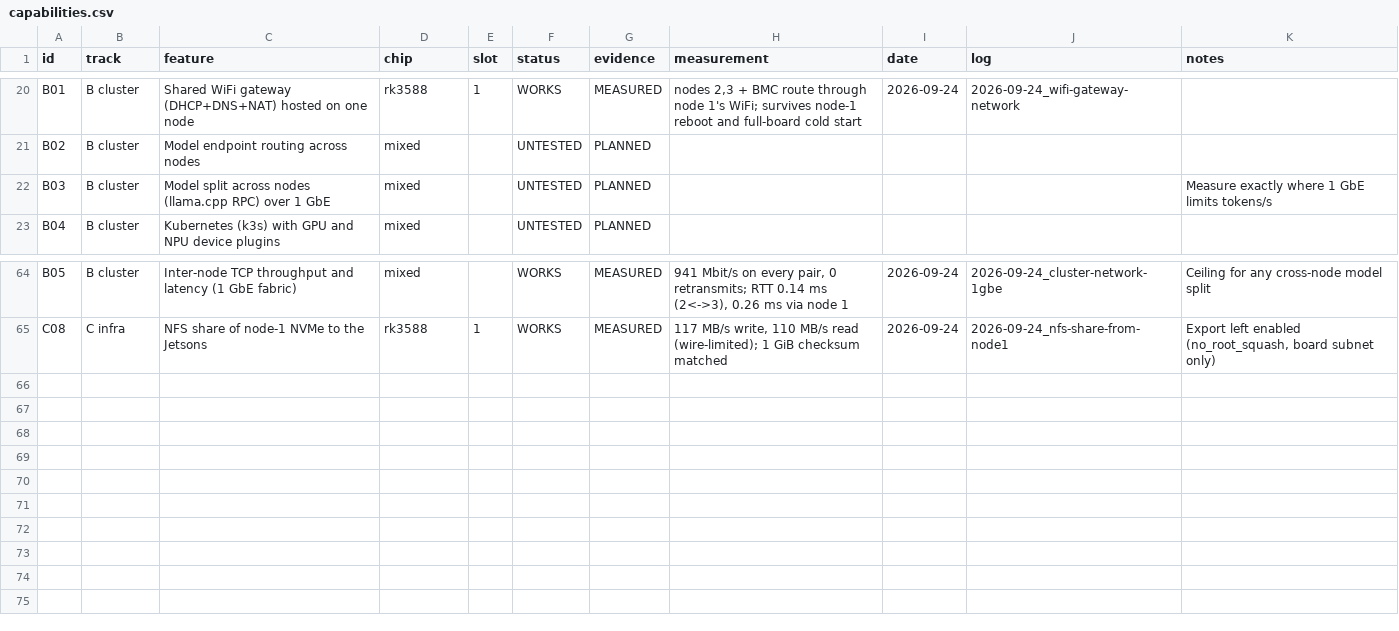
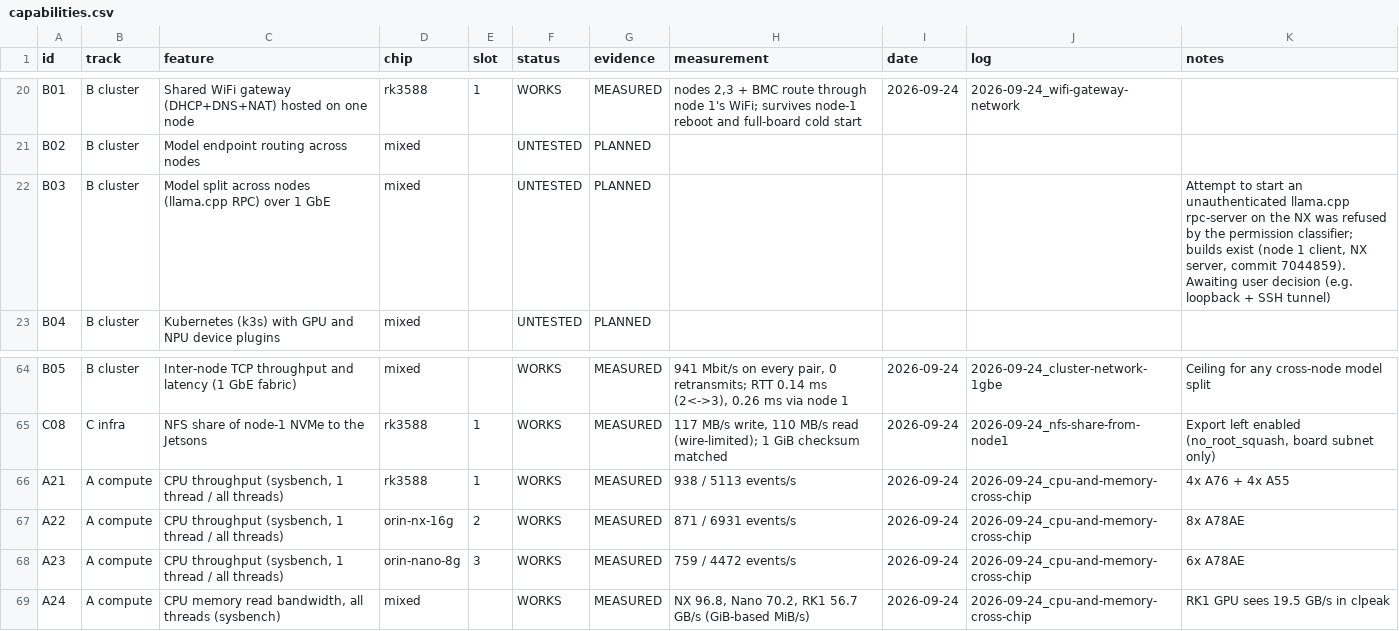
Before and after one commit to Hi5808/turing-pi-2-5-cluster, a CSV file: data/capabilities.csv, drawn as a sheet; only a part is shown, gaps mark what is left out.

```diff
--- a/data/capabilities.csv
+++ b/data/capabilities.csv
@@ -21,3 +21,3 @@ B01,B cluster,Shared WiFi gateway (DHCP+DNS+NAT) hosted on one node,rk3588,1,WOR
 B02,B cluster,Model endpoint routing across nodes,mixed,,UNTESTED,PLANNED,,,,
-B03,B cluster,Model split across nodes (llama.cpp RPC) over 1 GbE,mixed,,UNTESTED,PLANNED,,,,Measure exactly where 1 GbE limits tokens/s
+B03,B cluster,Model split across nodes (llama.cpp RPC) over 1 GbE,mixed,,UNTESTED,PLANNED,,,,"Attempt to start an unauthenticated llama.cpp rpc-server on the NX was refused by the permission classifier; builds exist (node 1 client, NX server, commit 7044859). Awaiting user decision (e.g. loopback + SSH tunnel)"
 B04,B cluster,Kubernetes (k3s) with GPU and NPU device plugins,mixed,,UNTESTED,PLANNED,,,,
@@ -65 +65,5 @@ B05,B cluster,Inter-node TCP throughput and latency (1 GbE fabric),mixed,,WORKS,
 C08,C infra,NFS share of node-1 NVMe to the Jetsons,rk3588,1,WORKS,MEASURED,"117 MB/s write, 110 MB/s read (wire-limited); 1 GiB checksum matched",2026-09-24,2026-09-24_nfs-share-from-node1,"Export left enabled (no_root_squash, board subnet only)"
+A21,A compute,"CPU throughput (sysbench, 1 thread / all threads)",rk3588,1,WORKS,MEASURED,938 / 5113 events/s,2026-09-24,2026-09-24_cpu-and-memory-cross-chip,4x A76 + 4x A55
+A22,A compute,"CPU throughput (sysbench, 1 thread / all threads)",orin-nx-16g,2,WORKS,MEASURED,871 / 6931 events/s,2026-09-24,2026-09-24_cpu-and-memory-cross-chip,8x A78AE
+A23,A compute,"CPU throughput (sysbench, 1 thread / all threads)",orin-nano-8g,3,WORKS,MEASURED,759 / 4472 events/s,2026-09-24,2026-09-24_cpu-and-memory-cross-chip,6x A78AE
+A24,A compute,"CPU memory read bandwidth, all threads (sysbench)",mixed,,WORKS,MEASURED,"NX 96.8, Nano 70.2, RK1 56.7 GB/s (GiB-based MiB/s)",2026-09-24,2026-09-24_cpu-and-memory-cross-chip,RK1 GPU sees 19.5 GB/s in clpeak
```
Also changed, not shown: 6 other files.
